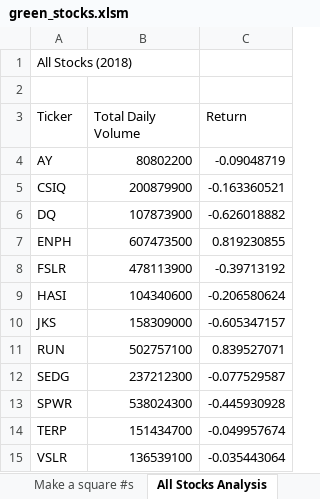
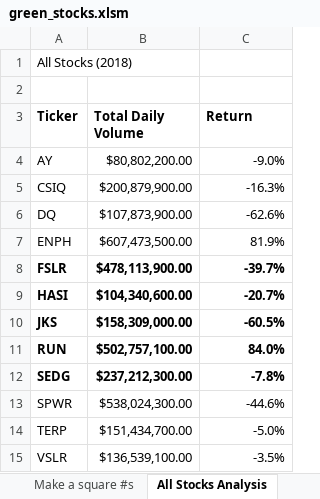
Before and after one commit to nrp1284/Stock-Analysis, an Excel workbook: green_stocks.xlsm, sheet All Stocks Analysis, drawn as a sheet; values as stored, in another font and other column widths than the file's, no borders; the diff names each change by its address in the sheet, - before the commit and + after, or states it on an @@ line.

Commit message:
Add files via upload

```diff
--- a/green_stocks.xlsm (sheet All Stocks Analysis)
+++ b/green_stocks.xlsm (sheet All Stocks Analysis)
-A3:C3 bold: off
+A3:C3 bold: on
-B4 (Total Daily Volume): 80802200
+B4 (Total Daily Volume): $80,802,200.00
-C4 (Return): -0.09048719
+C4 (Return): -9.0%
-B5 (Total Daily Volume): 200879900
+B5 (Total Daily Volume): $200,879,900.00
-C5 (Return): -0.163360521
+C5 (Return): -16.3%
-B6 (Total Daily Volume): 107873900
+B6 (Total Daily Volume): $107,873,900.00
-C6 (Return): -0.626018882
+C6 (Return): -62.6%
-B7 (Total Daily Volume): 607473500
+B7 (Total Daily Volume): $607,473,500.00
-C7 (Return): 0.819230855
+C7 (Return): 81.9%
-A8:C12 bold: off
+A8:C12 bold: on
-B8 (Total Daily Volume): 478113900
+B8 (Total Daily Volume): $478,113,900.00
-C8 (Return): -0.39713192
+C8 (Return): -39.7%
-B9 (Total Daily Volume): 104340600
+B9 (Total Daily Volume): $104,340,600.00
-C9 (Return): -0.206580624
+C9 (Return): -20.7%
-B10 (Total Daily Volume): 158309000
+B10 (Total Daily Volume): $158,309,000.00
-C10 (Return): -0.605347157
+C10 (Return): -60.5%
-B11 (Total Daily Volume): 502757100
+B11 (Total Daily Volume): $502,757,100.00
-C11 (Return): 0.839527071
+C11 (Return): 84.0%
-B12 (Total Daily Volume): 237212300
+B12 (Total Daily Volume): $237,212,300.00
-C12 (Return): -0.077529587
+C12 (Return): -7.8%
-B13 (Total Daily Volume): 538024300
+B13 (Total Daily Volume): $538,024,300.00
-C13 (Return): -0.445930928
+C13 (Return): -44.6%
-B14 (Total Daily Volume): 151434700
+B14 (Total Daily Volume): $151,434,700.00
-C14 (Return): -0.049957674
+C14 (Return): -5.0%
-B15 (Total Daily Volume): 136539100
+B15 (Total Daily Volume): $136,539,100.00
-C15 (Return): -0.035443064
+C15 (Return): -3.5%
```
